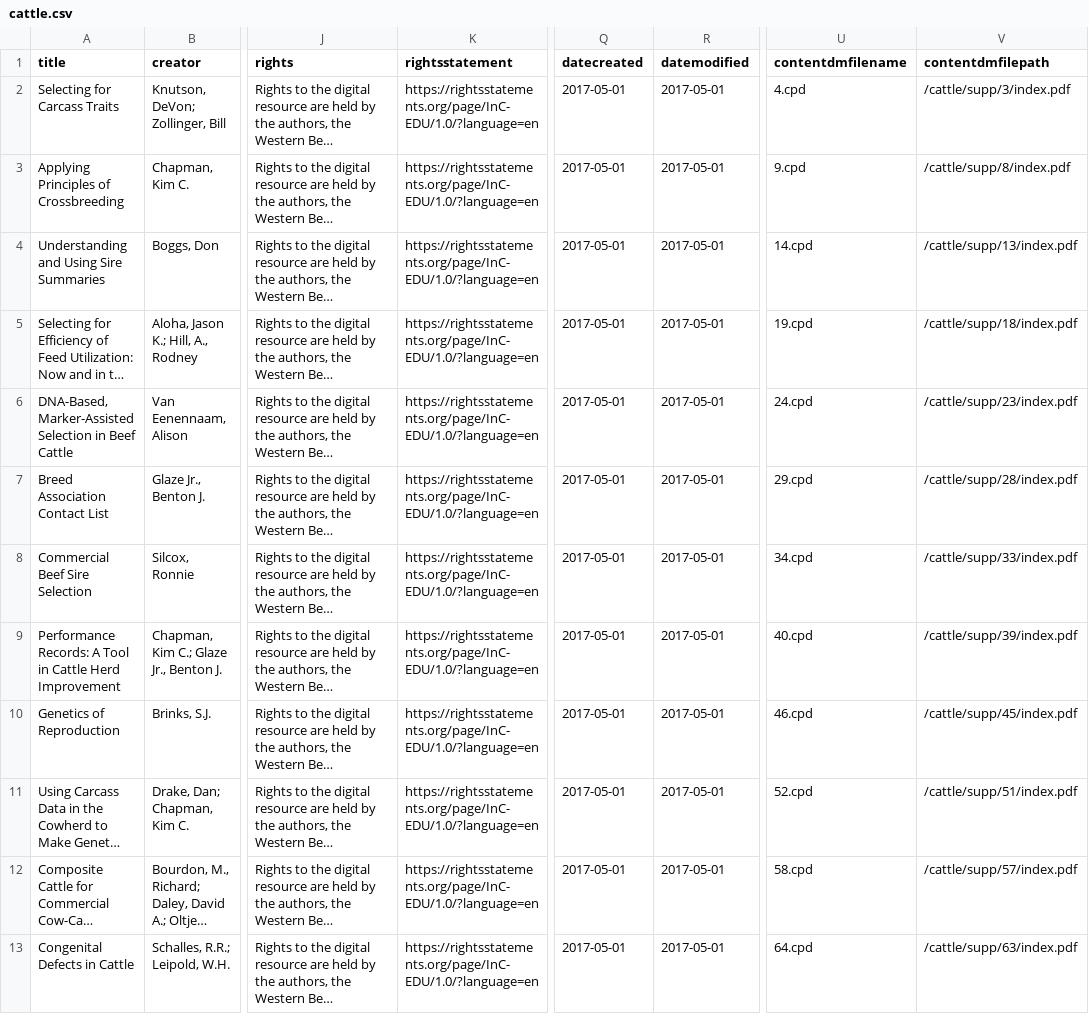
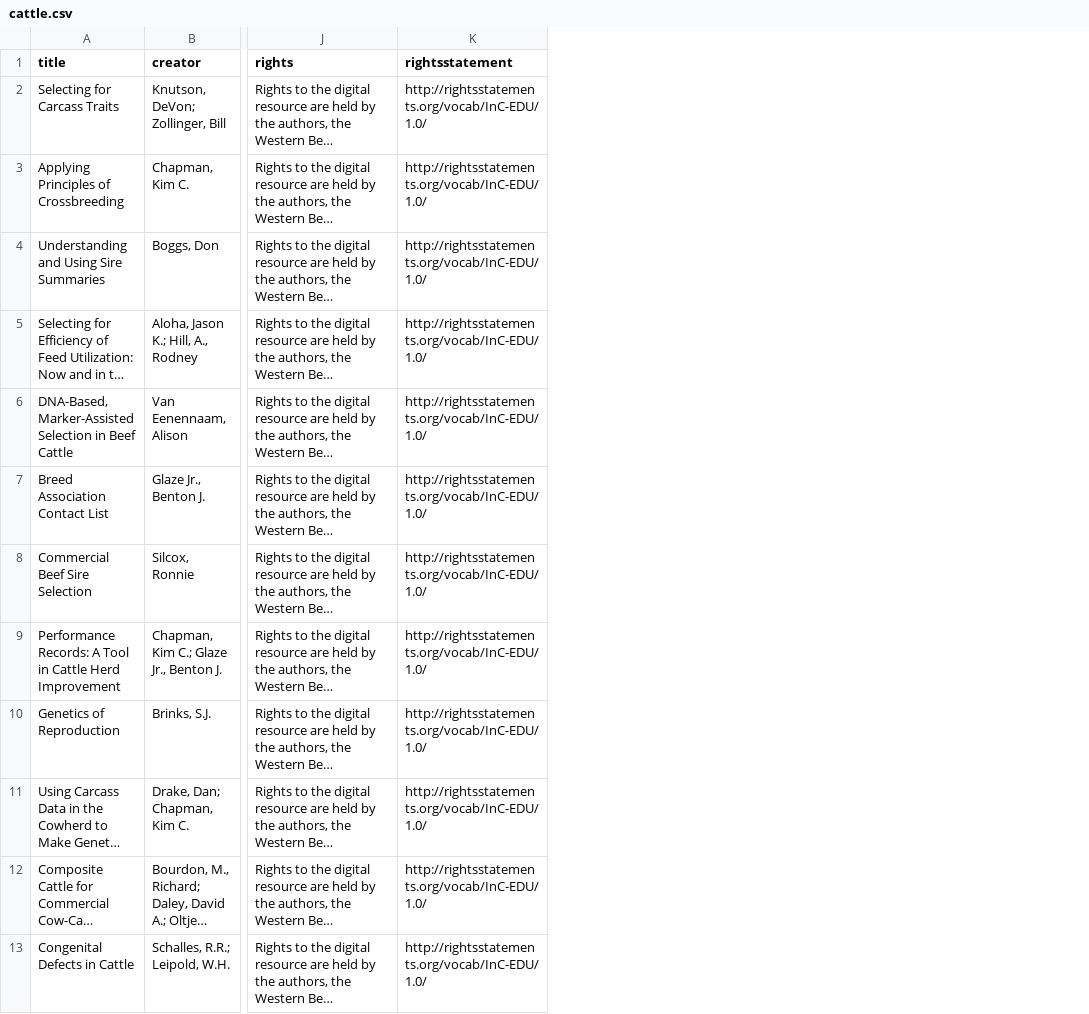
Before and after one commit to uidaholib/documents-digital-collections-template, a CSV file: _data/cattle.csv, drawn as a sheet; only a part is shown, gaps mark what is left out; long unchanged cells end in …; the diff names each change by its address in the sheet, - before the commit and + after, or states it on an @@ line.

Commit message:
fix metadata and data tab

```diff
--- a/_data/cattle.csv
+++ b/_data/cattle.csv
-column Q (datecreated), rows 2-13: all 2017-05-01
-column R (datemodified), rows 2-13: all 2017-05-01
-column U (contentdmfilename), rows 2-13: 4.cpd | 9.cpd | 14.cpd | 19.cpd | 24.cpd | 29.cpd | 34.cpd | 40.cpd | 46.cpd | 52.cpd | 58.cpd | 64.cpd
-column V (contentdmfilepath), rows 2-13: /cattle/supp/3/index.pdf | /cattle/supp/8/index.pdf | /cattle/supp/13/index.pdf | /cattle/supp/18/index.pdf | /cattle/supp/23/index.pdf | /cattle/supp/28/index.pdf | /cattle/supp/33/index.pdf | /cattle/supp/39/index.pdf | /cattle/supp/45/index.pdf | /cattle/supp/51/index.pdf | /cattle/supp/57/index.pdf | /cattle/supp/63/index.pdf
-K2:K13 (rightsstatement): https://rightsstatements.org/page/InC-EDU/1.0/?language=en
+K2:K13 (rightsstatement): http://rightsstatements.org/vocab/InC-EDU/1.0/
```
Also changed, not shown: 1 other file.
